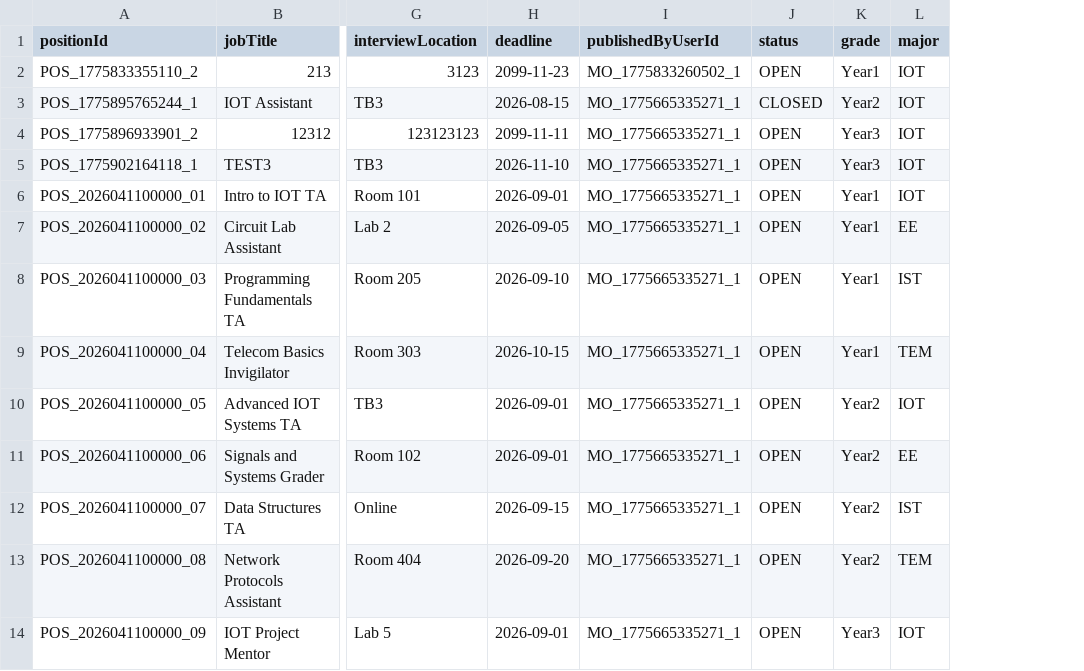
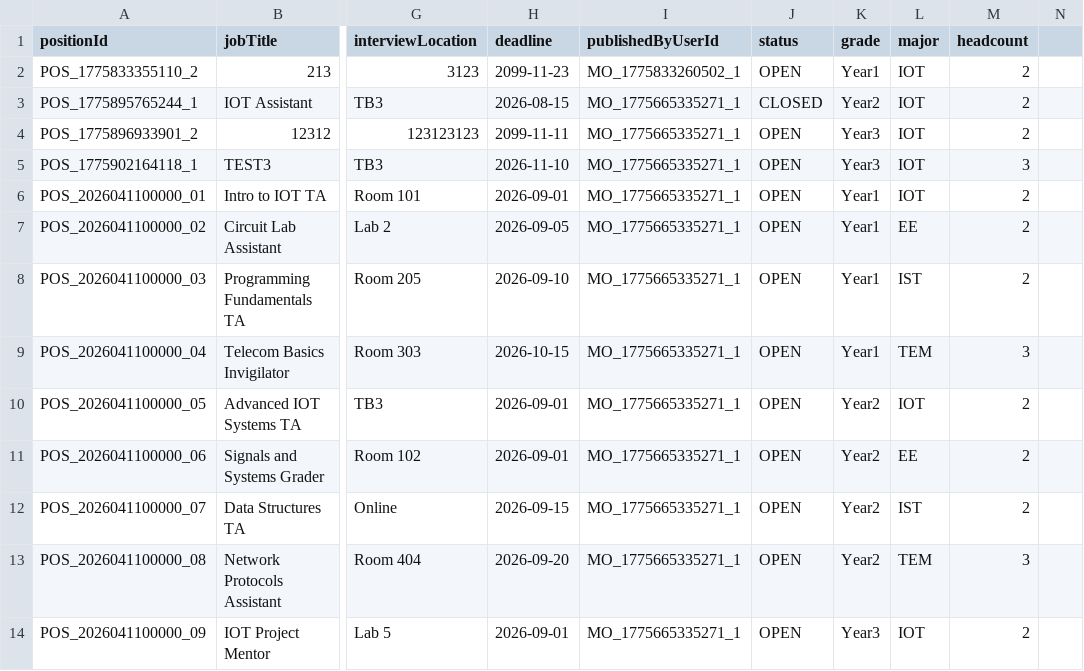
Before and after one commit to Gelinghan-bot/Software-Engineering_Group70, a CSV file: data/positions.csv, drawn as a sheet; only a part is shown, gaps mark what is left out; the diff names each change by its address in the sheet, - before the commit and + after, or states it on an @@ line.

```diff
--- a/data/positions.csv
+++ b/data/positions.csv
+column M (headcount), rows 2-14: 2 | 2 | 2 | 3 | 2 | 2 | 2 | 3 | 2 | 2 | 2 | 3 | 2
+column N, empty
```
Also changed, not shown: data/applications.csv, 12 other files.
